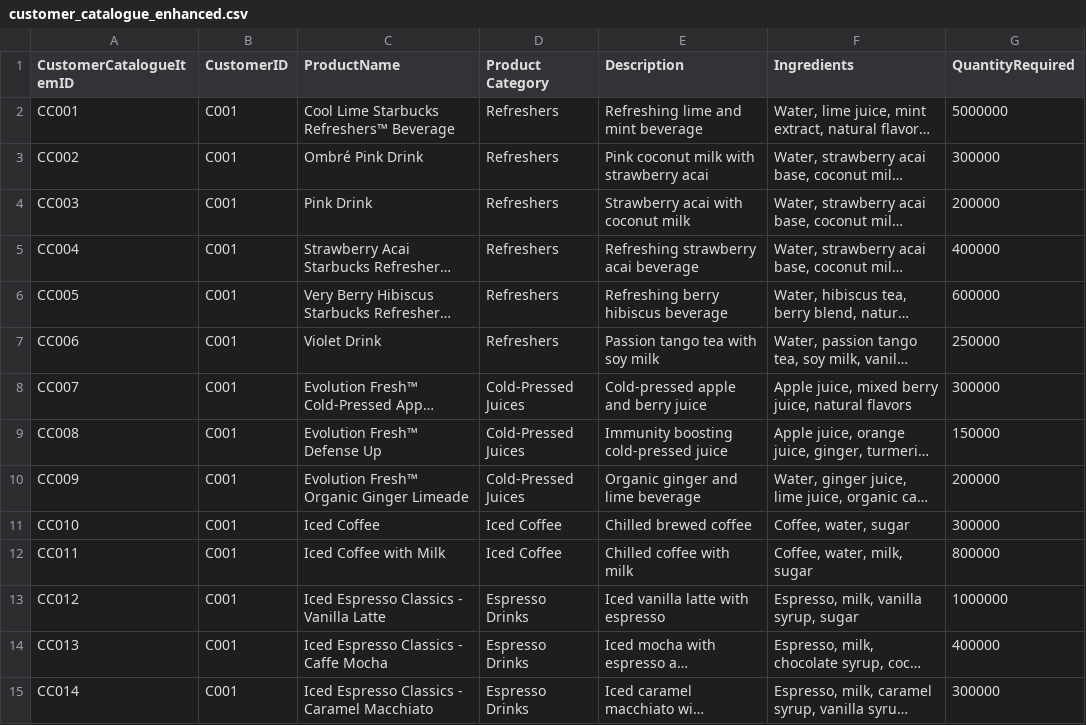
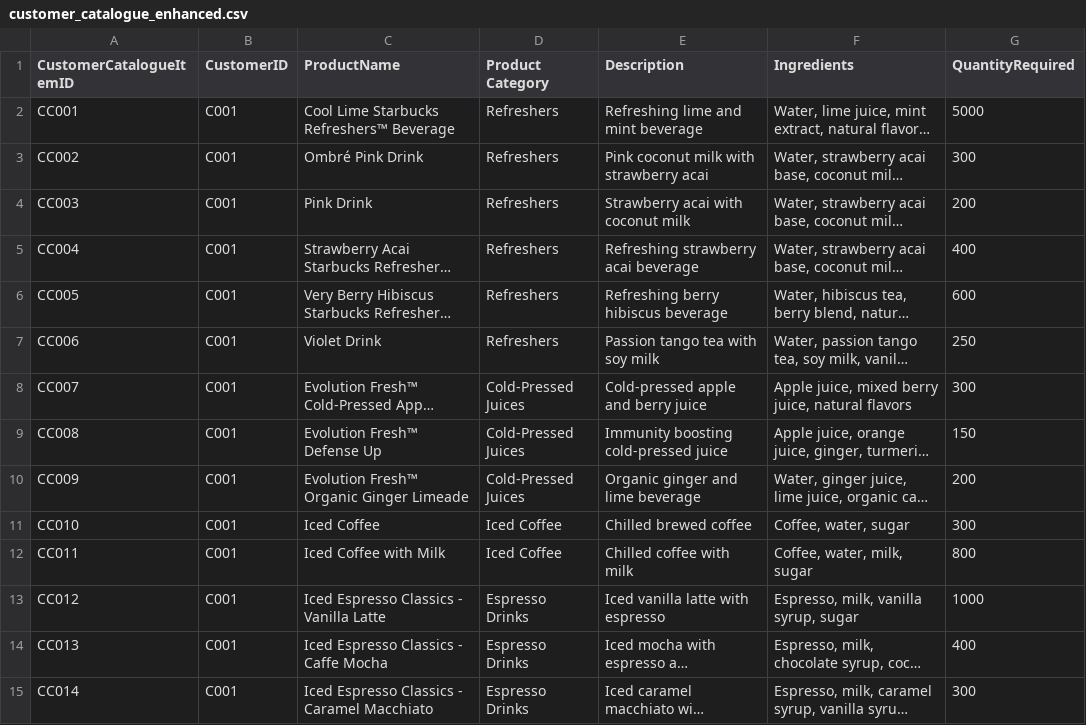
Before and after one commit to BrahmendraChalumuri/Strategy_Agent_3.0_Optimized, a CSV file: data/customer_catalogue_enhanced.csv, drawn as a sheet; only a part is shown; long unchanged cells end in …; the diff covers the shown part only; the diff names each change by its address in the sheet, - before the commit and + after, or states it on an @@ line.

Commit message:
Revert "changed the quantity*1000"
This reverts commit 5c0f9d9cf6c8c29aeb51d4c22682680cbef98965.

```diff
--- a/data/customer_catalogue_enhanced.csv
+++ b/data/customer_catalogue_enhanced.csv
-G2 (QuantityRequired): 5000000
+G2 (QuantityRequired): 5000
-G3 (QuantityRequired): 300000
+G3 (QuantityRequired): 300
-G4 (QuantityRequired): 200000
+G4 (QuantityRequired): 200
-G5 (QuantityRequired): 400000
+G5 (QuantityRequired): 400
-G6 (QuantityRequired): 600000
+G6 (QuantityRequired): 600
-G7 (QuantityRequired): 250000
+G7 (QuantityRequired): 250
-G8 (QuantityRequired): 300000
+G8 (QuantityRequired): 300
-G9 (QuantityRequired): 150000
+G9 (QuantityRequired): 150
-G10 (QuantityRequired): 200000
+G10 (QuantityRequired): 200
-G11 (QuantityRequired): 300000
+G11 (QuantityRequired): 300
-G12 (QuantityRequired): 800000
+G12 (QuantityRequired): 800
-G13 (QuantityRequired): 1000000
+G13 (QuantityRequired): 1000
-G14 (QuantityRequired): 400000
+G14 (QuantityRequired): 400
-G15 (QuantityRequired): 300000
+G15 (QuantityRequired): 300
```
Also changed, not shown: 106 edited cells elsewhere in this file, data/sales_enhanced.csv, 5 other files.
